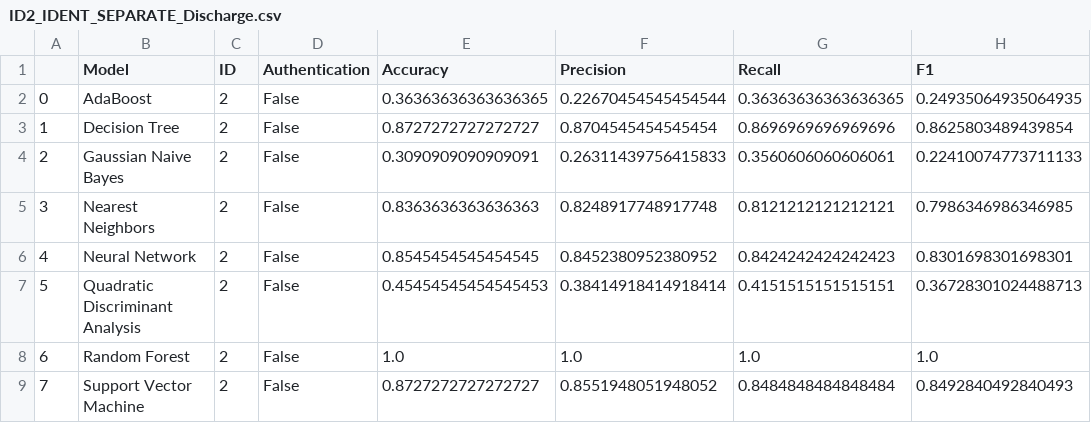
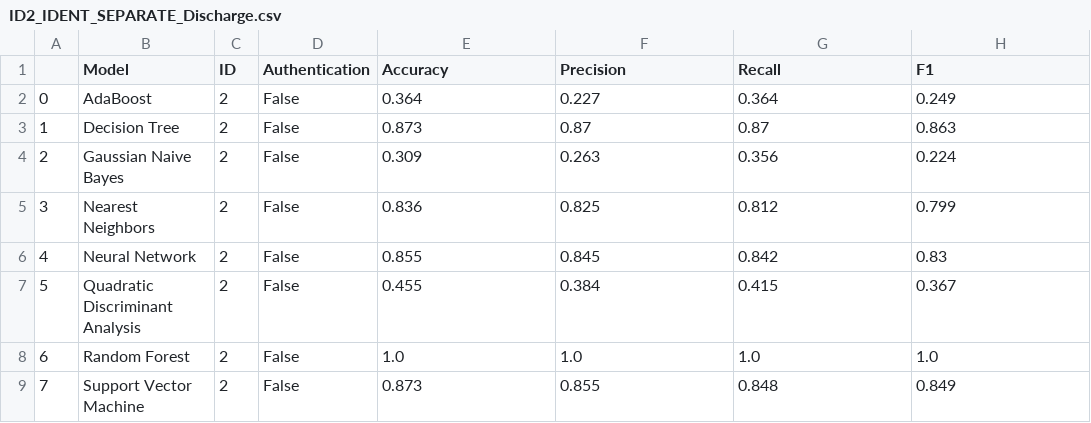
Before and after one commit to Mhackiori/DCAuth, a CSV file: Results/ID2_IDENT_SEPARATE_Discharge.csv, drawn as a sheet.

```diff
--- a/Results/ID2_IDENT_SEPARATE_Discharge.csv
+++ b/Results/ID2_IDENT_SEPARATE_Discharge.csv
@@ -1,9 +1,9 @@
 ,Model,ID,Authentication,Accuracy,Precision,Recall,F1
-0,AdaBoost,2,False,0.36363636363636365,0.22670454545454544,0.36363636363636365,0.24935064935064935
-1,Decision Tree,2,False,0.8727272727272727,0.8704545454545454,0.8696969696969696,0.8625803489439854
-2,Gaussian Naive Bayes,2,False,0.3090909090909091,0.26311439756415833,0.3560606060606061,0.22410074773711133
-3,Nearest Neighbors,2,False,0.8363636363636363,0.8248917748917748,0.8121212121212121,0.7986346986346985
-4,Neural Network,2,False,0.8545454545454545,0.8452380952380952,0.8424242424242423,0.8301698301698301
-5,Quadratic Discriminant Analysis,2,False,0.45454545454545453,0.38414918414918414,0.4151515151515151,0.36728301024488713
+0,AdaBoost,2,False,0.364,0.227,0.364,0.249
+1,Decision Tree,2,False,0.873,0.87,0.87,0.863
+2,Gaussian Naive Bayes,2,False,0.309,0.263,0.356,0.224
+3,Nearest Neighbors,2,False,0.836,0.825,0.812,0.799
+4,Neural Network,2,False,0.855,0.845,0.842,0.83
+5,Quadratic Discriminant Analysis,2,False,0.455,0.384,0.415,0.367
 6,Random Forest,2,False,1.0,1.0,1.0,1.0
-7,Support Vector Machine,2,False,0.8727272727272727,0.8551948051948052,0.8484848484848484,0.8492840492840493
+7,Support Vector Machine,2,False,0.873,0.855,0.848,0.849
```
Also changed, not shown: Results/ID2_AUTH.csv, Results/ID2_AUTH_SEPARATE_Charge.csv, 22 other files.
